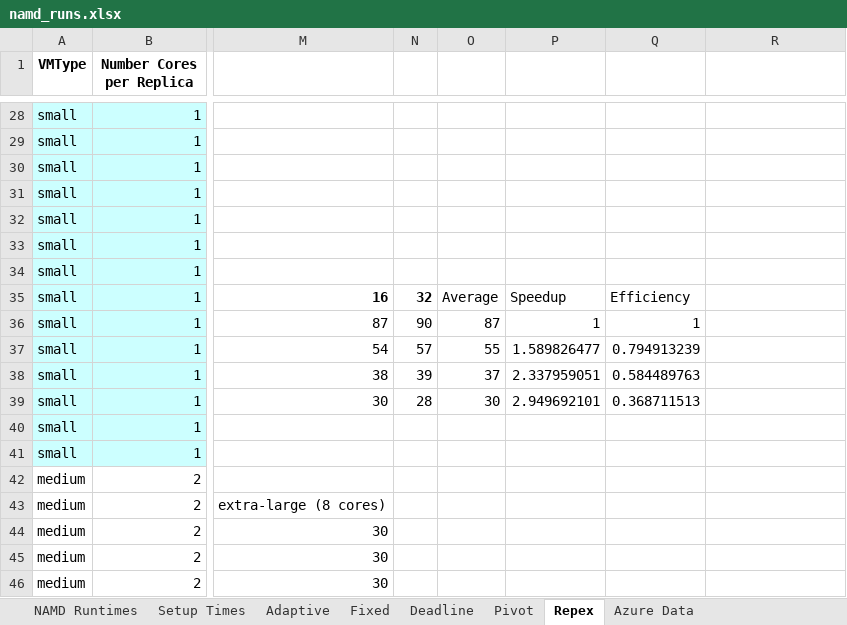
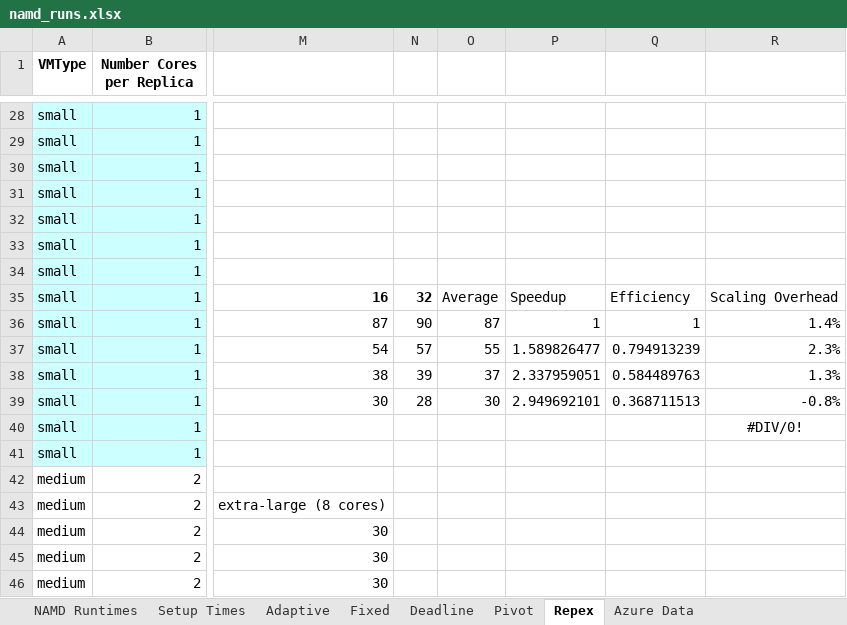
Before and after one commit to saga-project/saga-cpp-legacy-projects, an Excel workbook: papers/cloudcom10/performance/namd_runs.xlsx, sheet Repex, drawn as a sheet; only a part is shown, gaps mark what is left out; values as stored, in another font and other column widths than the file's, no borders; charts and pictures not drawn; the diff names each change by its address in the sheet, - before the commit and + after, or states it on an @@ line.

```diff
--- a/papers/cloudcom10/performance/namd_runs.xlsx (sheet Repex)
+++ b/papers/cloudcom10/performance/namd_runs.xlsx (sheet Repex)
-R35: (empty)
+R35: Scaling Overhead
-R36: (empty)
+R36: 1.4%
-R37: (empty)
+R37: 2.3%
-R38: (empty)
+R38: 1.3%
-R39: (empty)
+R39: -0.8%
-R40: (empty)
+R40: #DIV/0!
```
Also changed, not shown: charts or pictures, 2 other files.
